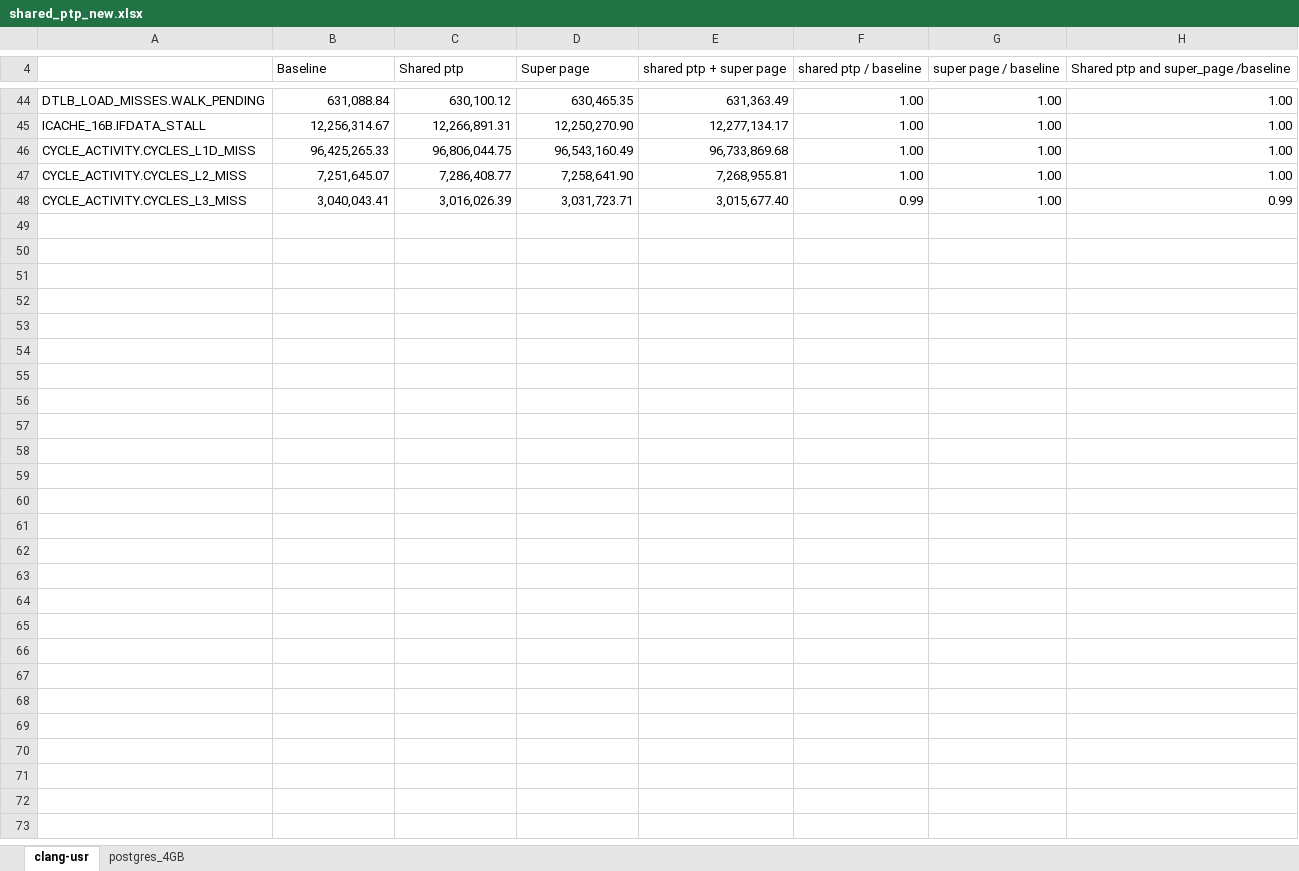
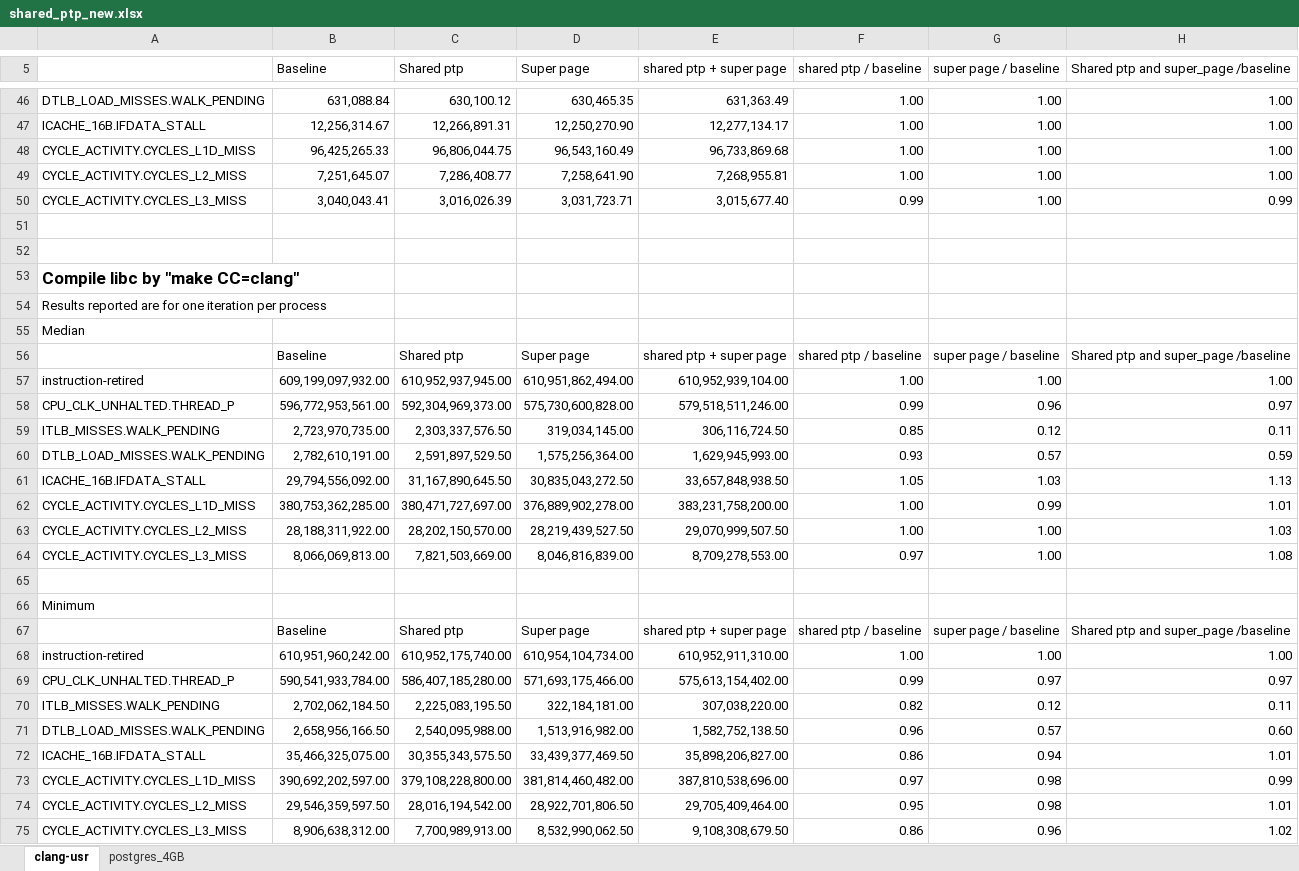
Before and after one commit to XiaowanDong/shared_ptp, an Excel workbook: shared_ptp_new.xlsx, sheet clang-usr, drawn as a sheet; only a part is shown, gaps mark what is left out; values as stored, in another font and other column widths than the file's, no borders; the diff covers the shown part only; the diff names each change by its address in the sheet, - before the commit and + after, or states it on an @@ line.

Commit message:
updated the spreadsheet

```diff
--- a/shared_ptp_new.xlsx (sheet clang-usr)
+++ b/shared_ptp_new.xlsx (sheet clang-usr)
+row 51: (empty)
+row 52: (empty)
+row 53: Compile libc by "make CC=clang"
+row 54: Results reported are for one iteration per process
+row 55: Median
+row 56:  | Baseline | Shared ptp | Super page | shared ptp + super page | shared ptp / baseline | super page / baseline | Shared ptp and super_page /baseline
+row 57: instruction-retired | 609,199,097,932.00 | 610,952,937,945.00 | 610,951,862,494.00 | 610,952,939,104.00 | 1.00 | 1.00 | 1.00
+row 58: CPU_CLK_UNHALTED.THREAD_P | 596,772,953,561.00 | 592,304,969,373.00 | 575,730,600,828.00 | 579,518,511,246.00 | 0.99 | 0.96 | 0.97
+row 59: ITLB_MISSES.WALK_PENDING | 2,723,970,735.00 | 2,303,337,576.50 | 319,034,145.00 | 306,116,724.50 | 0.85 | 0.12 | 0.11
+row 60: DTLB_LOAD_MISSES.WALK_PENDING | 2,782,610,191.00 | 2,591,897,529.50 | 1,575,256,364.00 | 1,629,945,993.00 | 0.93 | 0.57 | 0.59
+row 61: ICACHE_16B.IFDATA_STALL | 29,794,556,092.00 | 31,167,890,645.50 | 30,835,043,272.50 | 33,657,848,938.50 | 1.05 | 1.03 | 1.13
+row 62: CYCLE_ACTIVITY.CYCLES_L1D_MISS | 380,753,362,285.00 | 380,471,727,697.00 | 376,889,902,278.00 | 383,231,758,200.00 | 1.00 | 0.99 | 1.01
+row 63: CYCLE_ACTIVITY.CYCLES_L2_MISS | 28,188,311,922.00 | 28,202,150,570.00 | 28,219,439,527.50 | 29,070,999,507.50 | 1.00 | 1.00 | 1.03
+row 64: CYCLE_ACTIVITY.CYCLES_L3_MISS | 8,066,069,813.00 | 7,821,503,669.00 | 8,046,816,839.00 | 8,709,278,553.00 | 0.97 | 1.00 | 1.08
+row 65: (empty)
+row 66: Minimum
+row 67:  | Baseline | Shared ptp | Super page | shared ptp + super page | shared ptp / baseline | super page / baseline | Shared ptp and super_page /baseline
+row 68: instruction-retired | 610,951,960,242.00 | 610,952,175,740.00 | 610,954,104,734.00 | 610,952,911,310.00 | 1.00 | 1.00 | 1.00
+row 69: CPU_CLK_UNHALTED.THREAD_P | 590,541,933,784.00 | 586,407,185,280.00 | 571,693,175,466.00 | 575,613,154,402.00 | 0.99 | 0.97 | 0.97
+row 70: ITLB_MISSES.WALK_PENDING | 2,702,062,184.50 | 2,225,083,195.50 | 322,184,181.00 | 307,038,220.00 | 0.82 | 0.12 | 0.11
+row 71: DTLB_LOAD_MISSES.WALK_PENDING | 2,658,956,166.50 | 2,540,095,988.00 | 1,513,916,982.00 | 1,582,752,138.50 | 0.96 | 0.57 | 0.60
+row 72: ICACHE_16B.IFDATA_STALL | 35,466,325,075.00 | 30,355,343,575.50 | 33,439,377,469.50 | 35,898,206,827.00 | 0.86 | 0.94 | 1.01
+row 73: CYCLE_ACTIVITY.CYCLES_L1D_MISS | 390,692,202,597.00 | 379,108,228,800.00 | 381,814,460,482.00 | 387,810,538,696.00 | 0.97 | 0.98 | 0.99
+row 74: CYCLE_ACTIVITY.CYCLES_L2_MISS | 29,546,359,597.50 | 28,016,194,542.00 | 28,922,701,806.50 | 29,705,409,464.00 | 0.95 | 0.98 | 1.01
+row 75: CYCLE_ACTIVITY.CYCLES_L3_MISS | 8,906,638,312.00 | 7,700,989,913.00 | 8,532,990,062.50 | 9,108,308,679.50 | 0.86 | 0.96 | 1.02
```
Also changed, not shown: 2 added rows and 2 edited cells elsewhere in this sheet, sheet postgres_4GB, formulas that keep their value.
